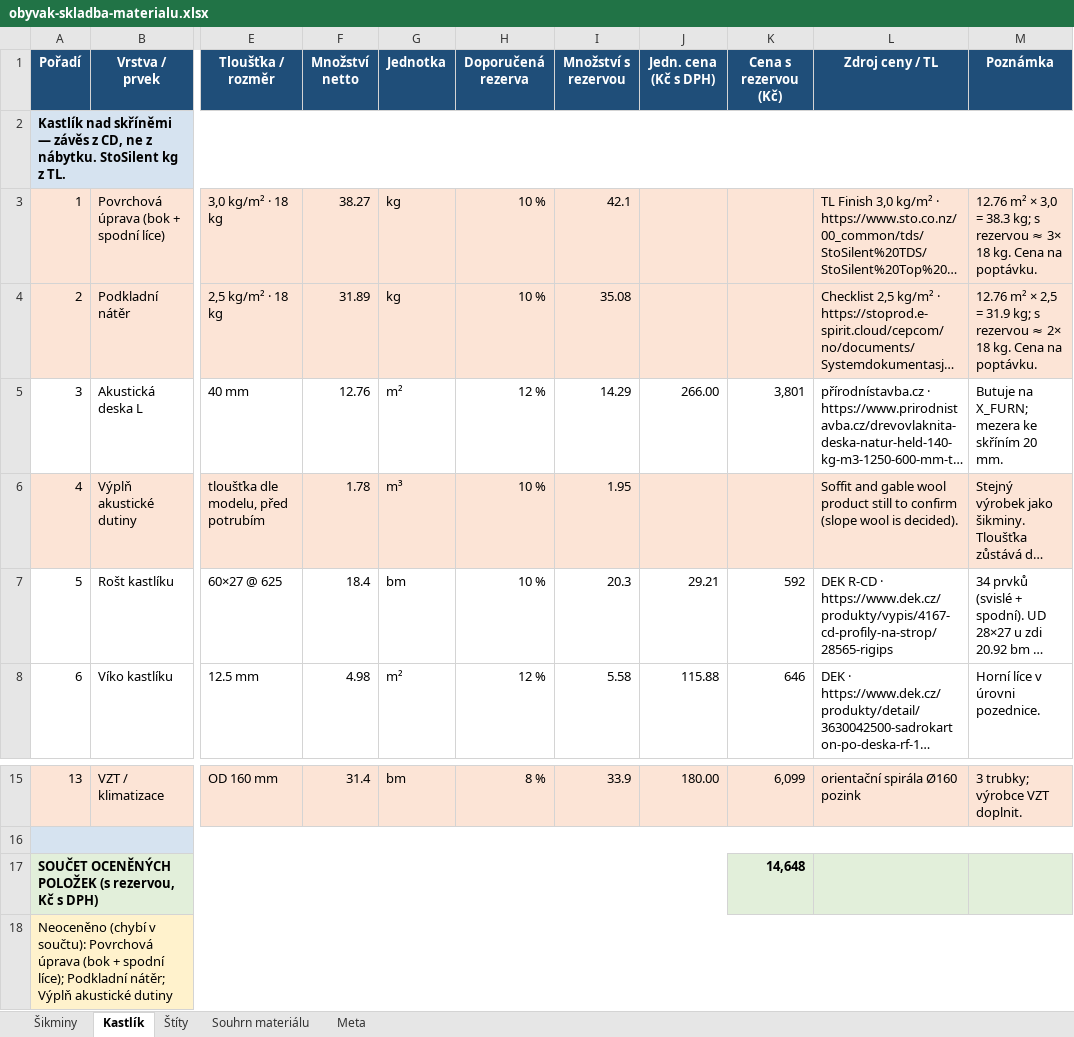
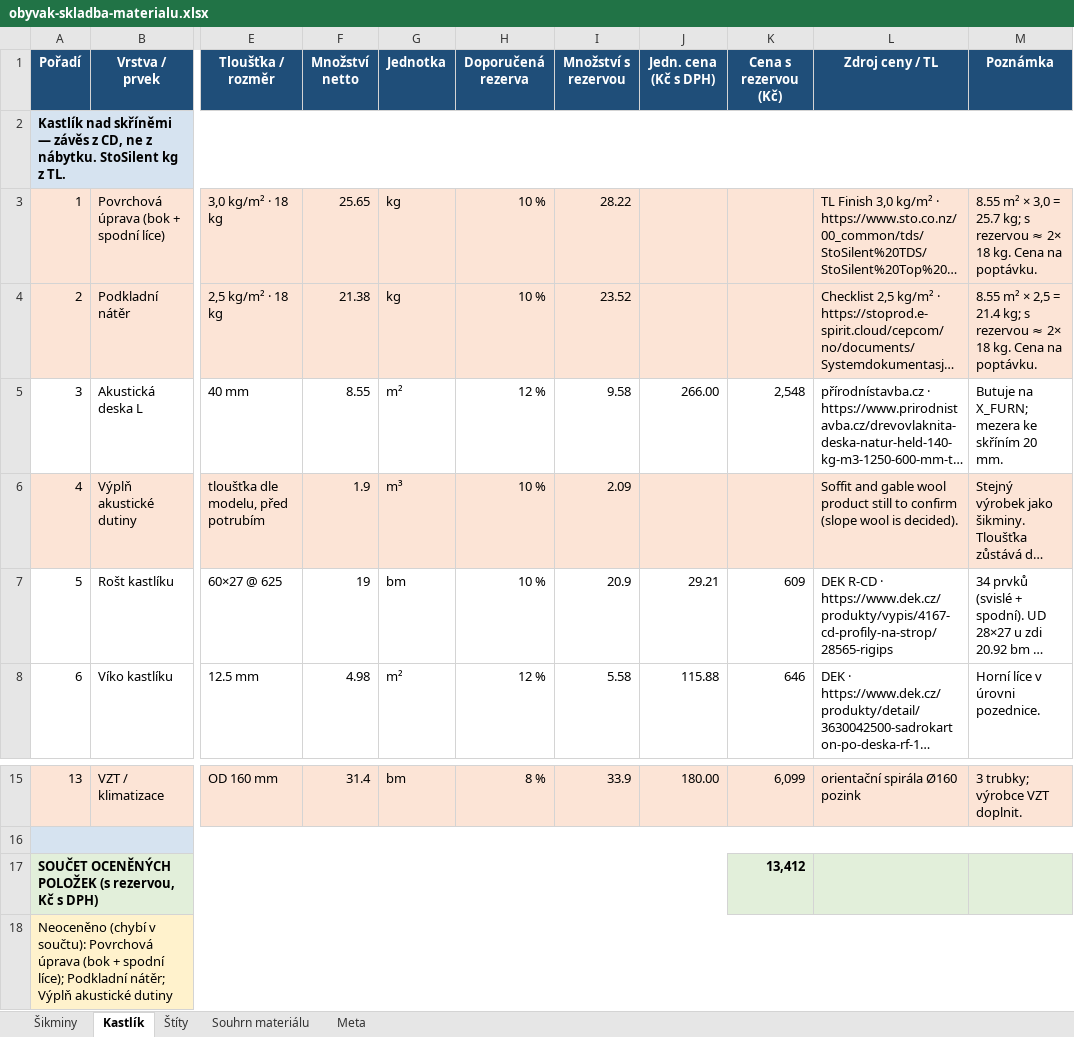
Before and after one commit to pteasima/Blueprints, an Excel workbook: docs/obyvak-skladba-materialu.xlsx, sheet Kastlík, drawn as a sheet; only a part is shown, gaps mark what is left out; long unchanged cells end in …; values as stored, in another font and other column widths than the file's, no borders; the diff names each change by its address in the sheet, - before the commit and + after, or states it on an @@ line.

```diff
--- a/docs/obyvak-skladba-materialu.xlsx (sheet Kastlík)
+++ b/docs/obyvak-skladba-materialu.xlsx (sheet Kastlík)
-F3 (Množství netto): 38.27
+F3 (Množství netto): 25.65
-I3 (Množství s rezervou): 42.1
+I3 (Množství s rezervou): 28.22
-M3 (Poznámka): 12.76 m² × 3,0 = 38.3 kg; s rezervou ≈ 3× 18 kg.…
+M3 (Poznámka): 8.55 m² × 3,0 = 25.7 kg; s rezervou ≈ 2× 18 kg.…
-F4 (Množství netto): 31.89
+F4 (Množství netto): 21.38
-I4 (Množství s rezervou): 35.08
+I4 (Množství s rezervou): 23.52
-M4 (Poznámka): 12.76 m² × 2,5 = 31.9 kg; s…
+M4 (Poznámka): 8.55 m² × 2,5 = 21.4 kg; s…
-F5 (Množství netto): 12.76
+F5 (Množství netto): 8.55
-I5 (Množství s rezervou): 14.29
+I5 (Množství s rezervou): 9.58
-K5 (Cena s rezervou (Kč)): 3,801
+K5 (Cena s rezervou (Kč)): 2,548
-F6 (Množství netto): 1.78
+F6 (Množství netto): 1.9
-I6 (Množství s rezervou): 1.95
+I6 (Množství s rezervou): 2.09
-F7 (Množství netto): 18.4
+F7 (Množství netto): 19
-I7 (Množství s rezervou): 20.3
+I7 (Množství s rezervou): 20.9
-K7 (Cena s rezervou (Kč)): 592
+K7 (Cena s rezervou (Kč)): 609
-K17 (Cena s rezervou (Kč)): 14,648
+K17 (Cena s rezervou (Kč)): 13,412
```
Also changed, not shown: sheet Souhrn materiálu, sheet Meta, 58 other files.
